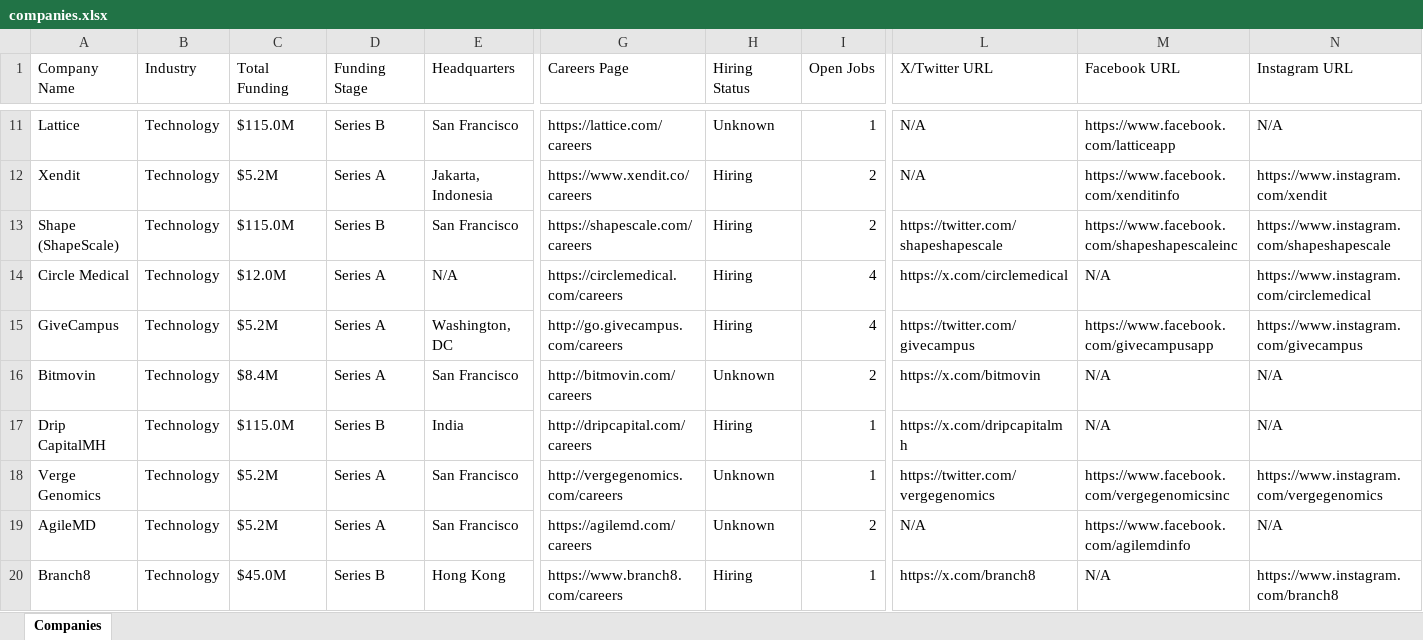
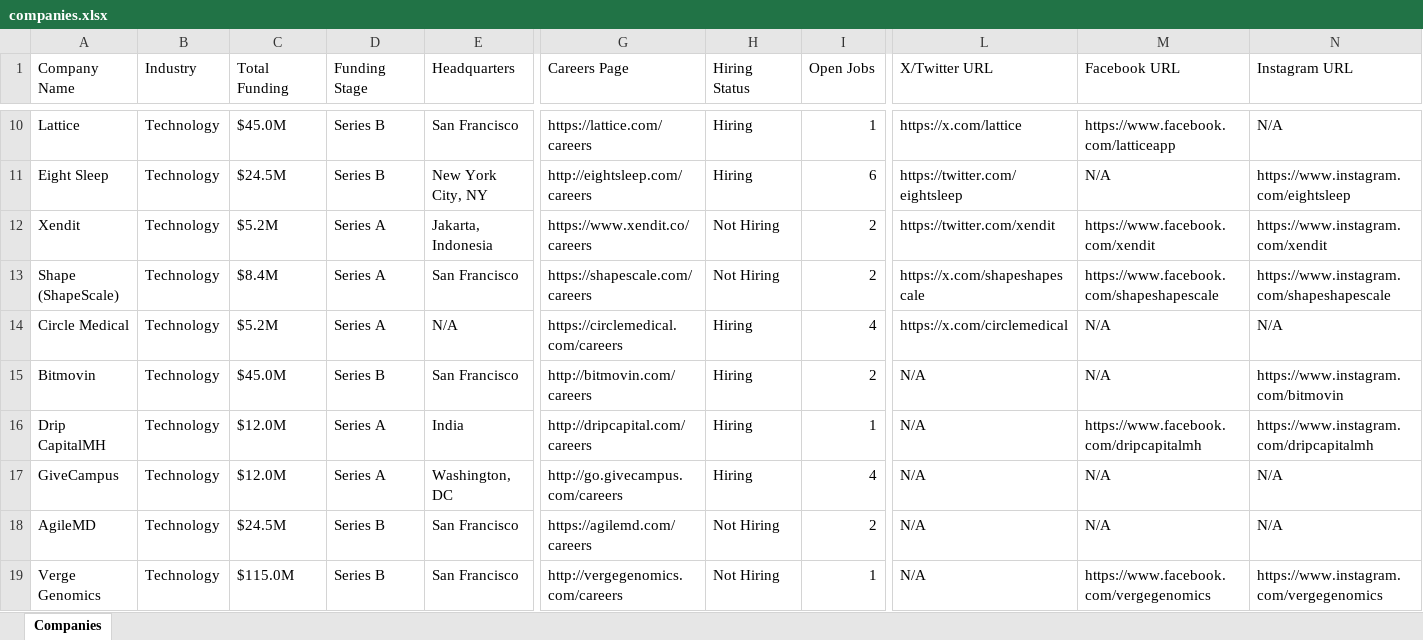
Before and after one commit to usergit535/talent_intelligence_project_2, an Excel workbook: output/companies.xlsx, sheet Companies, drawn as a sheet; only a part is shown, gaps mark what is left out; values as stored, in another font and other column widths than the file's, no cell formats; removed rows and columns are numbered as before the commit, all else as after; rows hold the shown columns only; the diff covers the shown part only; the diff names each change by its address in the sheet, - before the commit and + after, or states it on an @@ line.

```diff
--- a/output/companies.xlsx (sheet Companies)
+++ b/output/companies.xlsx (sheet Companies)
-C10 (Total Funding): $115.0M
+C10 (Total Funding): $45.0M
-H10 (Hiring Status): Unknown
+H10 (Hiring Status): Hiring
-L10 (X/Twitter URL): N/A
+L10 (X/Twitter URL): https://x.com/lattice
+row 11: Eight Sleep | Technology | $24.5M | Series B | New York City, NY | http://eightsleep.com/careers | Hiring | 6 | https://twitter.com/eightsleep | N/A | https://www.instagram.com/eightsleep
-H12:H13 (Hiring Status): Hiring
+H12:H13 (Hiring Status): Not Hiring
-L12 (X/Twitter URL): N/A
+L12 (X/Twitter URL): https://twitter.com/xendit
-M12 (Facebook URL): https://www.facebook.com/xenditinfo
+M12 (Facebook URL): https://www.facebook.com/xendit
-C13 (Total Funding): $115.0M
+C13 (Total Funding): $8.4M
-D13 (Funding Stage): Series B
+D13 (Funding Stage): Series A
-L13 (X/Twitter URL): https://twitter.com/shapeshapescale
+L13 (X/Twitter URL): https://x.com/shapeshapescale
-M13 (Facebook URL): https://www.facebook.com/shapeshapescaleinc
+M13 (Facebook URL): https://www.facebook.com/shapeshapescale
-C14 (Total Funding): $12.0M
+C14 (Total Funding): $5.2M
-N14 (Instagram URL): https://www.instagram.com/circlemedical
+N14 (Instagram URL): N/A
-row 15: GiveCampus | Technology | $5.2M | Series A | Washington, DC | http://go.givecampus.com/careers | Hiring | 4 | https://twitter.com/givecampus | https://www.facebook.com/givecampusapp | https://www.instagram.com/givecampus
-C15 (Total Funding): $8.4M
+C15 (Total Funding): $45.0M
-D15 (Funding Stage): Series A
+D15 (Funding Stage): Series B
-H15 (Hiring Status): Unknown
+H15 (Hiring Status): Hiring
-L15 (X/Twitter URL): https://x.com/bitmovin
+L15 (X/Twitter URL): N/A
-N15 (Instagram URL): N/A
+N15 (Instagram URL): https://www.instagram.com/bitmovin
-C16 (Total Funding): $115.0M
+C16 (Total Funding): $12.0M
-D16 (Funding Stage): Series B
+D16 (Funding Stage): Series A
-L16 (X/Twitter URL): https://x.com/dripcapitalmh
+L16 (X/Twitter URL): N/A
-M16 (Facebook URL): N/A
+M16 (Facebook URL): https://www.facebook.com/dripcapitalmh
-N16 (Instagram URL): N/A
+N16 (Instagram URL): https://www.instagram.com/dripcapitalmh
-row 18: Verge Genomics | Technology | $5.2M | Series A | San Francisco | http://vergegenomics.com/careers | Unknown | 1 | https://twitter.com/vergegenomics | https://www.facebook.com/vergegenomicsinc | https://www.instagram.com/vergegenomics
+row 17: GiveCampus | Technology | $12.0M | Series A | Washington, DC | http://go.givecampus.com/careers | Hiring | 4 | N/A | N/A | N/A
-C18 (Total Funding): $5.2M
+C18 (Total Funding): $24.5M
-D18 (Funding Stage): Series A
+D18 (Funding Stage): Series B
-H18 (Hiring Status): Unknown
+H18 (Hiring Status): Not Hiring
-M18 (Facebook URL): https://www.facebook.com/agilemdinfo
+M18 (Facebook URL): N/A
-row 20: Branch8 | Technology | $45.0M | Series B | Hong Kong | https://www.branch8.com/careers | Hiring | 1 | https://x.com/branch8 | N/A | https://www.instagram.com/branch8
+row 19: Verge Genomics | Technology | $115.0M | Series B | San Francisco | http://vergegenomics.com/careers | Not Hiring | 1 | N/A | https://www.facebook.com/vergegenomics | https://www.instagram.com/vergegenomics
```
Also changed, not shown: 15 added rows, 15 removed rows and 362 edited cells elsewhere in this sheet, cell formats, 1 other file.
